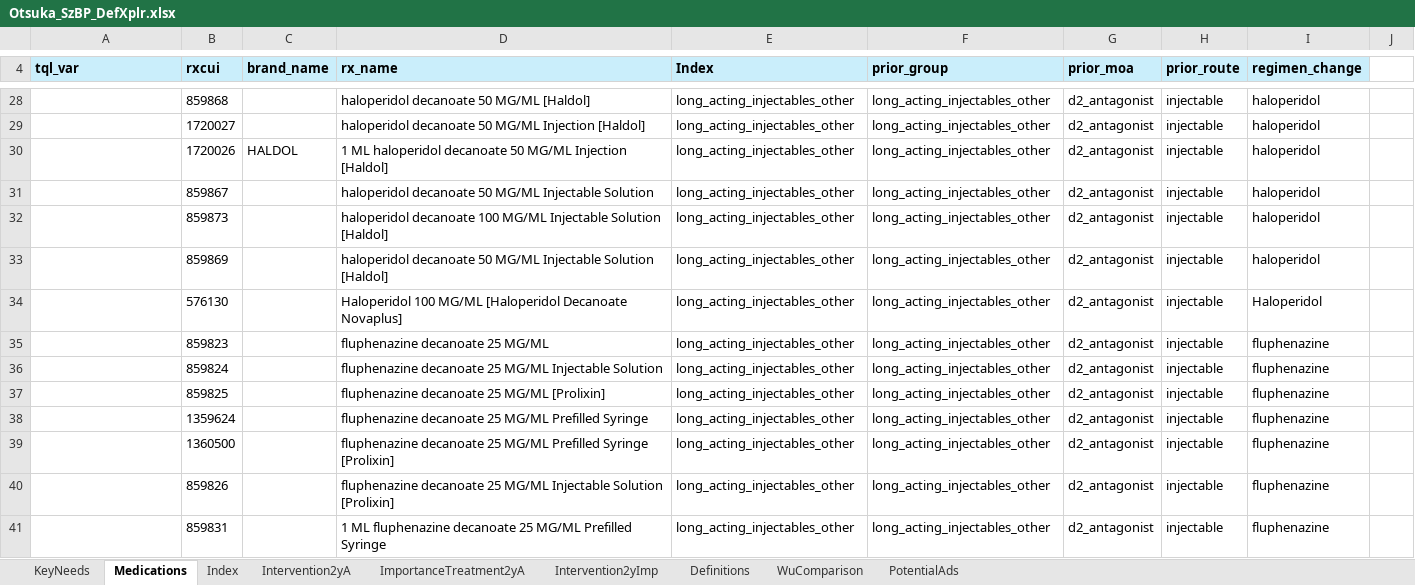
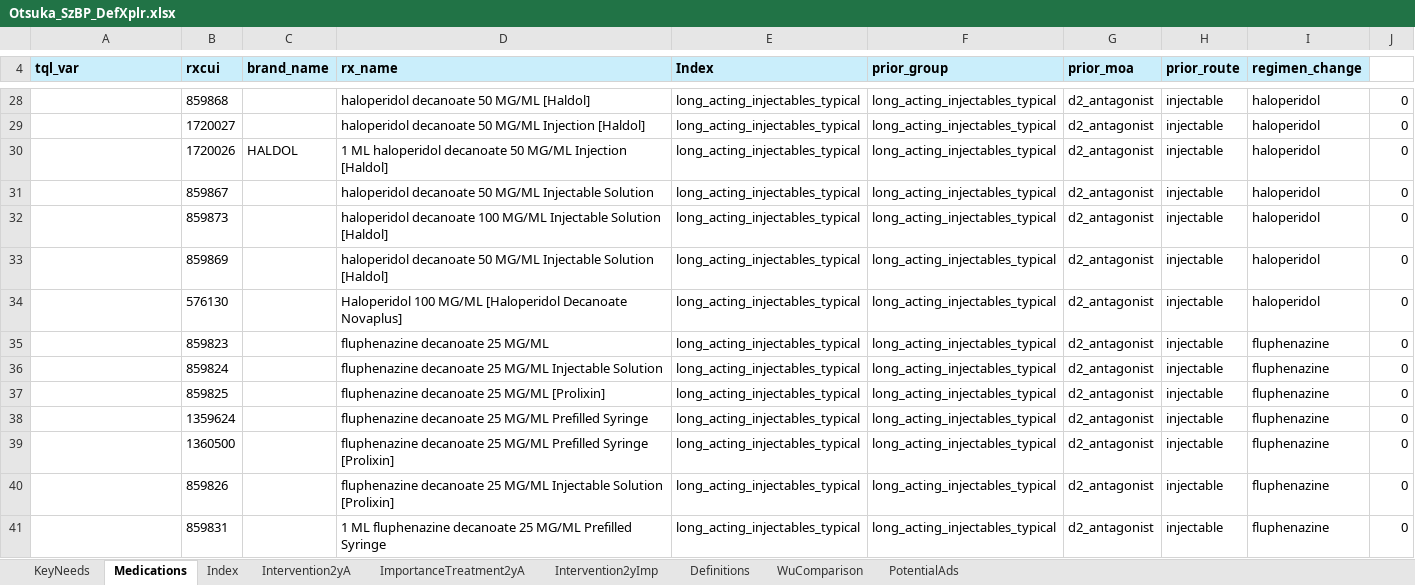
Before and after one commit to jason-jones-atroposhealth/Clients, an Excel workbook: otsuka_szbp1/Otsuka_SzBP_DefXplr.xlsx, sheet Medications, drawn as a sheet; only a part is shown, gaps mark what is left out; values as stored, in another font and other column widths than the file's, no borders; conditional formats not drawn; the diff covers the shown part only; the diff names each change by its address in the sheet, - before the commit and + after, or states it on an @@ line.

```diff
--- a/otsuka_szbp1/Otsuka_SzBP_DefXplr.xlsx (sheet Medications)
+++ b/otsuka_szbp1/Otsuka_SzBP_DefXplr.xlsx (sheet Medications)
-E28:E41 (Index): long_acting_injectables_other
+E28:E41 (Index): long_acting_injectables_typical
-F28:F41 (prior_group): long_acting_injectables_other
+F28:F41 (prior_group): long_acting_injectables_typical
-J28:J41: (empty)
+J28:J41: 0
-I34 (regimen_change): Haloperidol
+I34 (regimen_change): haloperidol
```
Also changed, not shown: 1 added row, 1 removed row and 388 edited cells elsewhere in this sheet, sheet KeyNeeds.
